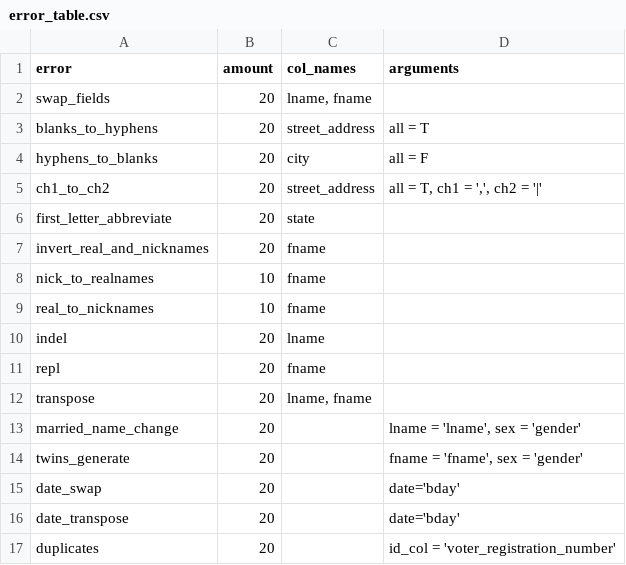
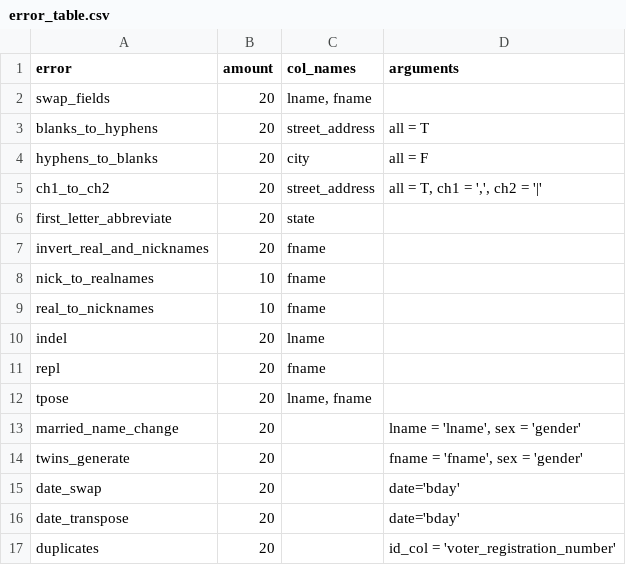
Before and after one commit to pinformatics/rlErrorGeneratoR, a CSV file: error_table.csv, drawn as a sheet.

```diff
--- a/error_table.csv
+++ b/error_table.csv
@@ -11,3 +11,3 @@ indel,20,lname,
 repl,20,fname,
-transpose,20,"lname, fname",
+tpose,20,"lname, fname",
 married_name_change,20,,"lname = 'lname', sex = 'gender'"
```
Also changed, not shown: 7 other files.
